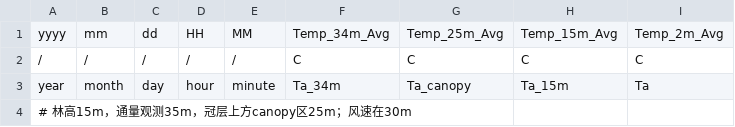
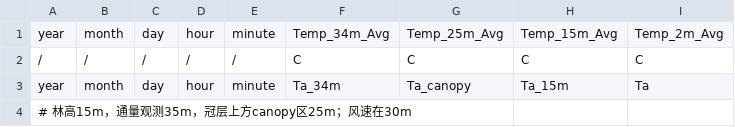
Before and after one commit to jl-pkgs/ChinaFlux2026.R, a CSV file: data-raw/ALL/ENF_呼中_北方林森林_2014-2018/VarNames_呼中_Met_2014-2018.csv, drawn as a sheet; only a part is shown; the diff names each change by its address in the sheet, - before the commit and + after, or states it on an @@ line.

```diff
--- a/data-raw/ALL/ENF_呼中_北方林森林_2014-2018/VarNames_呼中_Met_2014-2018.csv
+++ b/data-raw/ALL/ENF_呼中_北方林森林_2014-2018/VarNames_呼中_Met_2014-2018.csv
-A1: yyyy
+A1: year
-B1: mm
+B1: month
-C1: dd
+C1: day
-D1: HH
+D1: hour
-E1: MM
+E1: minute
```
Also changed, not shown: data/st_flux39_names.csv, 8 other files.
